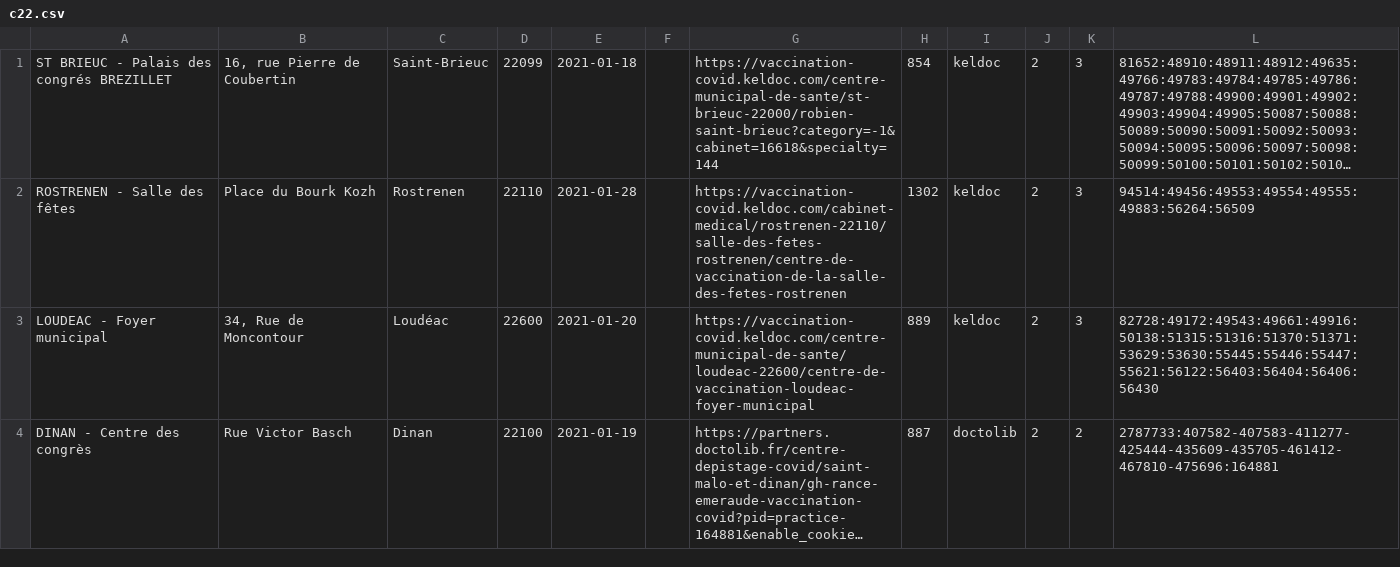
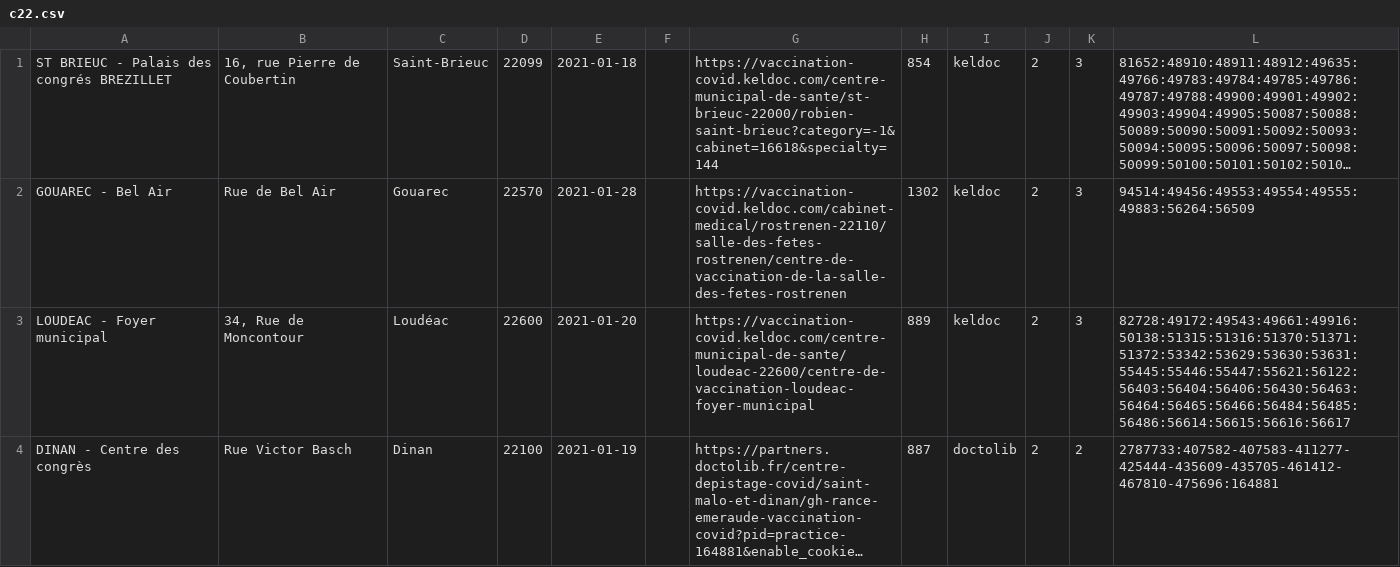
Before and after one commit to torr-penn/jeveuxmonvaccin, a CSV file: scripts/c22.csv, drawn as a sheet; only a part is shown; long unchanged cells end in …; the diff covers the shown part only; the diff names each change by its address in the sheet, - before the commit and + after, or states it on an @@ line.

```diff
--- a/scripts/c22.csv
+++ b/scripts/c22.csv
-A2: ROSTRENEN - Salle des fêtes
+A2: GOUAREC - Bel Air
-B2: Place du Bourk Kozh
+B2: Rue de Bel Air
-C2: Rostrenen
+C2: Gouarec
-D2: 22110
+D2: 22570
-L3: 82728:49172:49543:49661:49916:50138:51315:51316:51370:51371:53629:53630:55445:55446:55447:55621:56122:56403:56404:56406:56430
+L3: 82728:49172:49543:49661:49916:50138:51315:51316:51370:51371:51372:53342:53629:53630:53631:55445:55446:55447:55621:56122:56403:56404:56406:56430:56463:56464:56465:56466:56484:56485:56486:56614:56615:56616:56617
```
Also changed, not shown: 4 edited cells elsewhere in this file, scripts/bretagne.csv, scripts/c29.csv, 26 other files.
